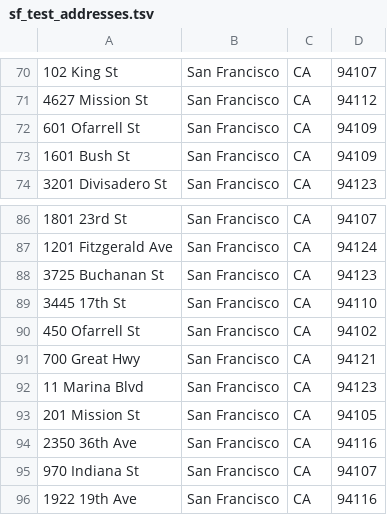
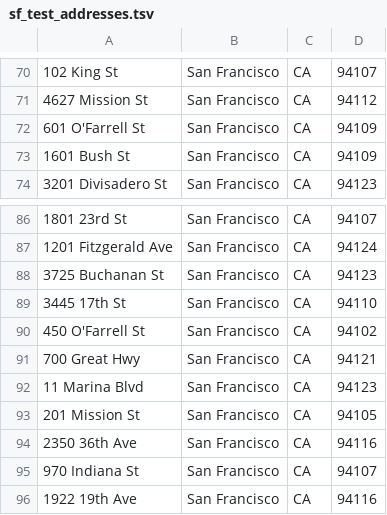
Before and after one commit to paldhous/refine-geocoder, a TSV file: sf_test_addresses.tsv, drawn as a sheet; only a part is shown, gaps mark what is left out; the diff names each change by its address in the sheet, - before the commit and + after, or states it on an @@ line.

```diff
--- a/sf_test_addresses.tsv
+++ b/sf_test_addresses.tsv
-A72: 601 Ofarrell St
+A72: 601 O'Farrell St
-A90: 450 Ofarrell St
+A90: 450 O'Farrell St
```
Also changed, not shown: 2 other files.
